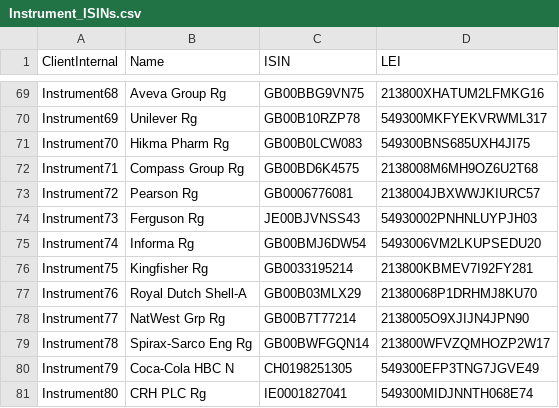
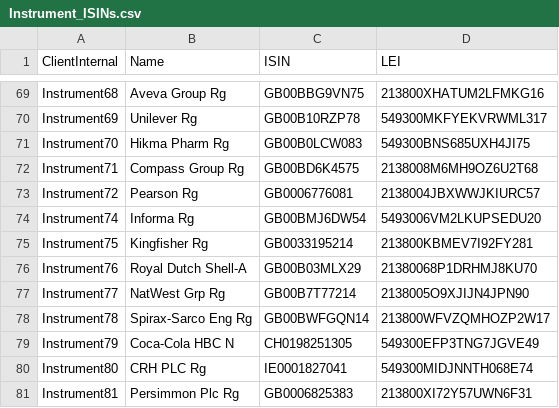
Before and after one commit to finbourne/sample-notebooks, a CSV file: examples/use-cases/portfolio-construction/data/Instrument_ISINs.csv, drawn as a sheet; only a part is shown, gaps mark what is left out; the shorter side is filled out with more unchanged rows; the diff names each change by its address in the sheet, - before the commit and + after, or states it on an @@ line.

Commit message:
CTECH-2136 Updated Instrument_ISIN data set and legal entity notebook

```diff
--- a/examples/use-cases/portfolio-construction/data/Instrument_ISINs.csv
+++ b/examples/use-cases/portfolio-construction/data/Instrument_ISINs.csv
-row 74: Instrument73 | Ferguson Rg | JE00BJVNSS43 | 54930002PNHNLUYPJH03
```
Also changed, not shown: 1 other file.
